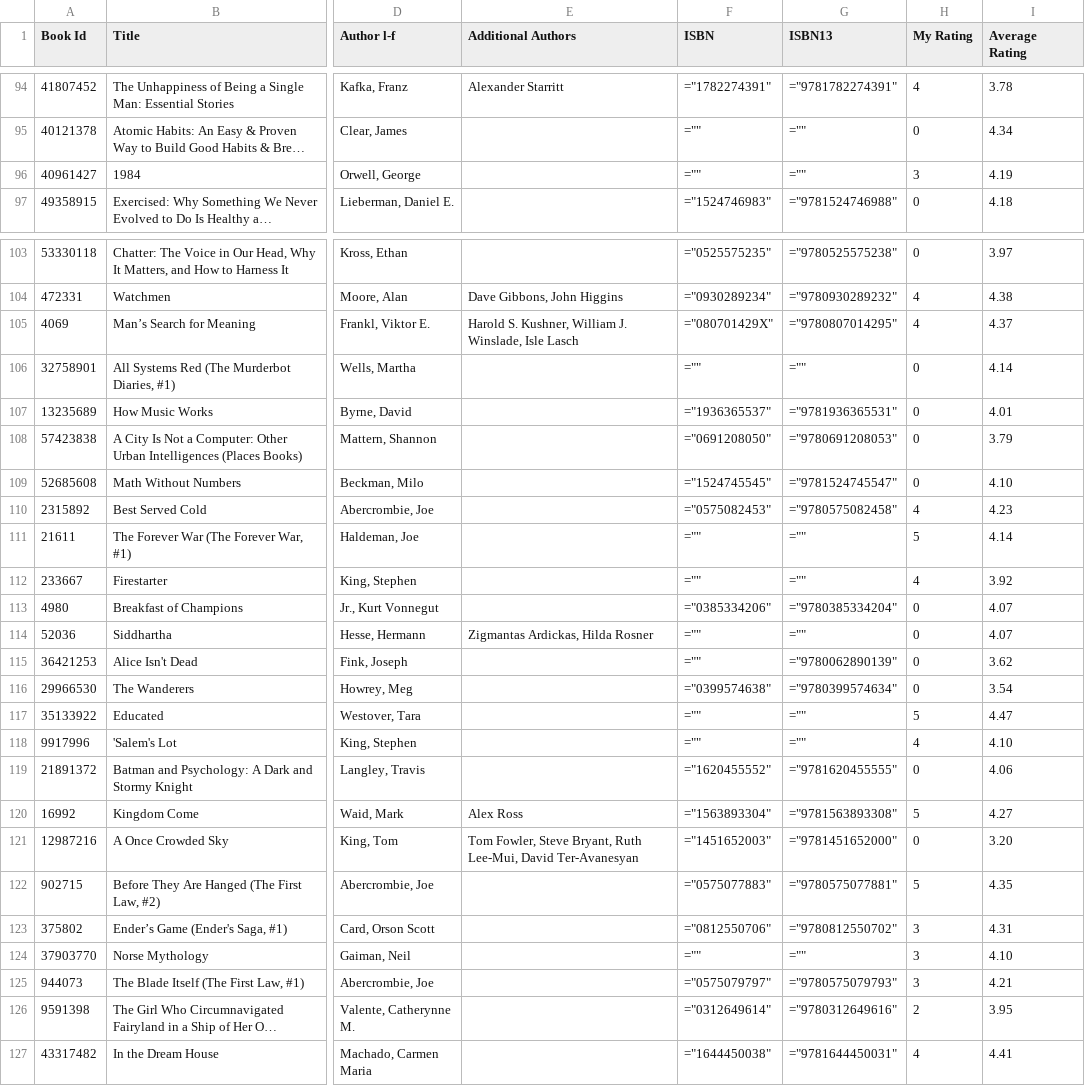
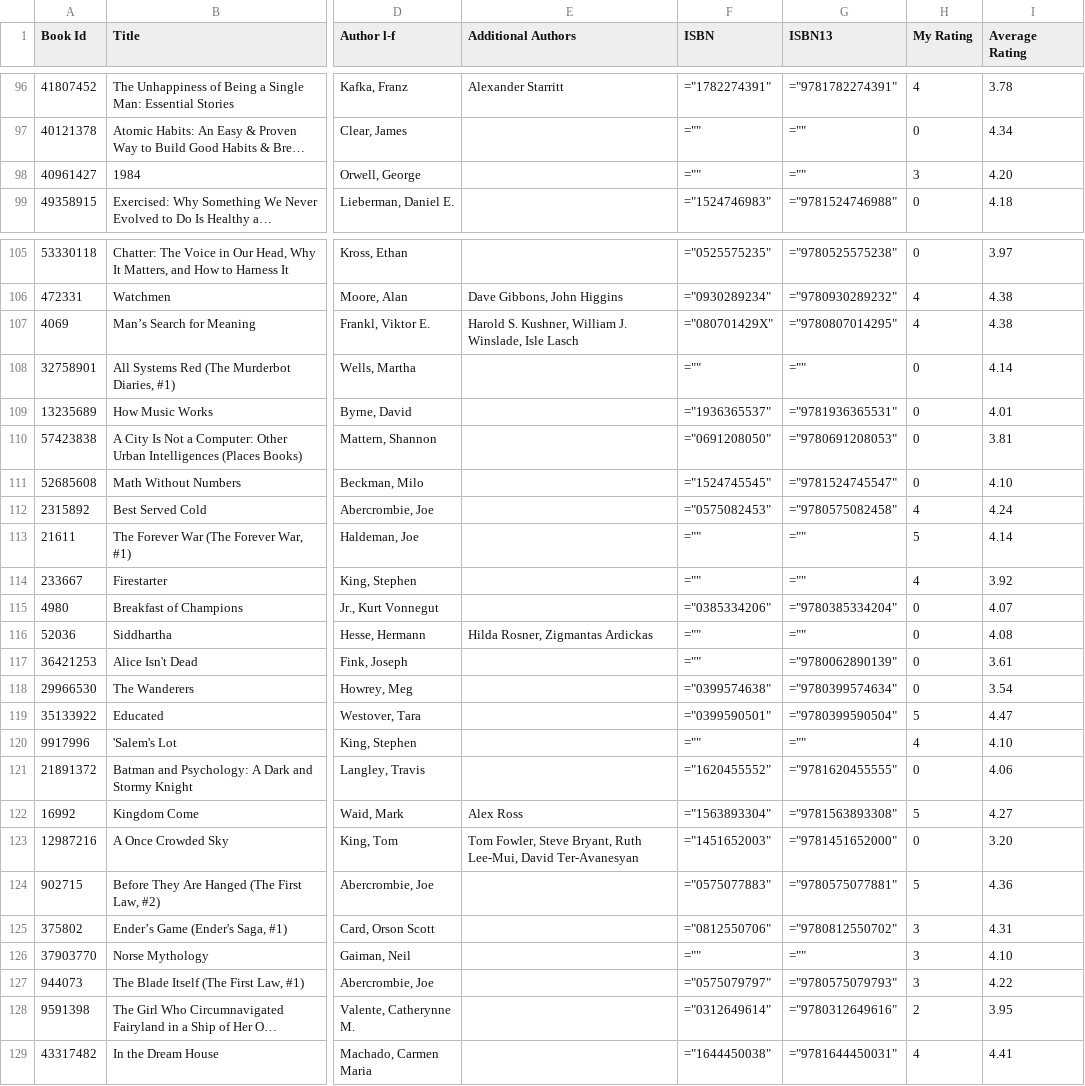
Before and after one commit to jacob-armiger/react-portfolio-site, a CSV file: scripts/books.csv, drawn as a sheet; only a part is shown, gaps mark what is left out; long unchanged cells end in …; addresses are those after the commit; the diff covers the shown part only; the diff names each change by its address in the sheet, - before the commit and + after, or states it on an @@ line.

```diff
--- a/scripts/books.csv
+++ b/scripts/books.csv
-I98 (Average Rating): 4.19
+I98 (Average Rating): 4.20
-I107 (Average Rating): 4.37
+I107 (Average Rating): 4.38
-I110 (Average Rating): 3.79
+I110 (Average Rating): 3.81
-I112 (Average Rating): 4.23
+I112 (Average Rating): 4.24
-E116 (Additional Authors): Zigmantas Ardickas, Hilda Rosner
+E116 (Additional Authors): Hilda Rosner, Zigmantas Ardickas
-I116 (Average Rating): 4.07
+I116 (Average Rating): 4.08
-I117 (Average Rating): 3.62
+I117 (Average Rating): 3.61
-F119 (ISBN): =""
+F119 (ISBN): ="0399590501"
-G119 (ISBN13): =""
+G119 (ISBN13): ="9780399590504"
-I124 (Average Rating): 4.35
+I124 (Average Rating): 4.36
-I127 (Average Rating): 4.21
+I127 (Average Rating): 4.22
```
Also changed, not shown: 2 added rows and 40 edited cells elsewhere in this file, 12 other files.
